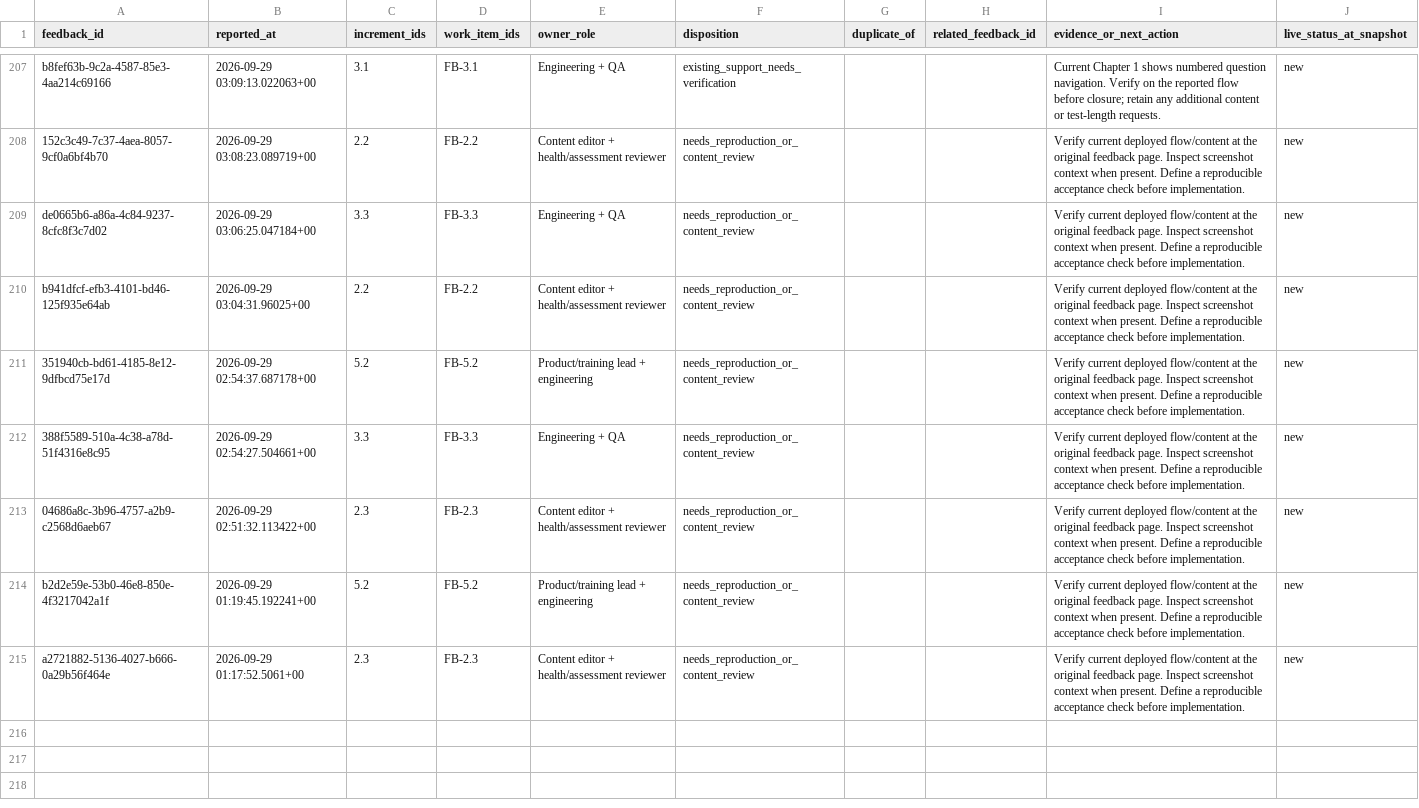
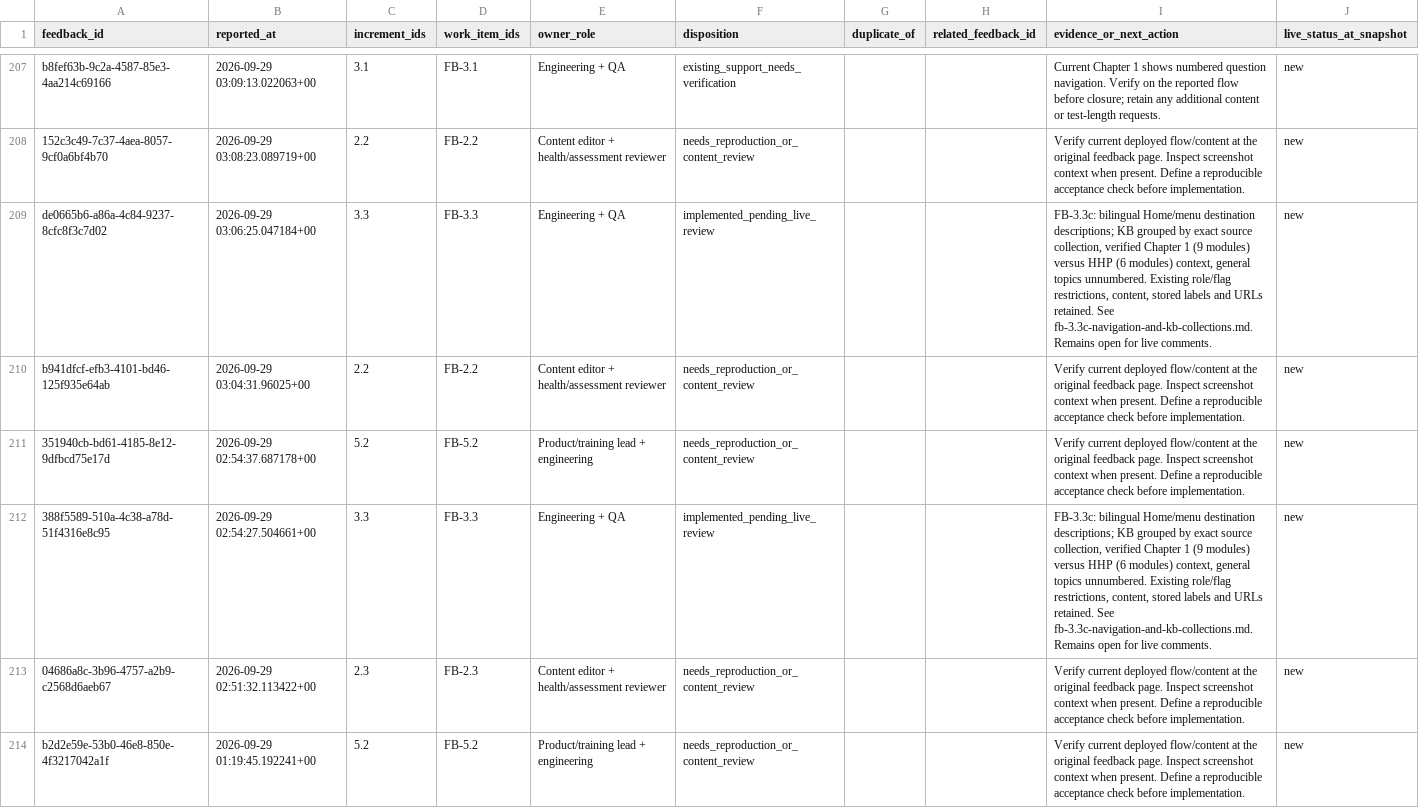
Before and after one commit to jongsky25/BHW-Connect-Phase-2, a CSV file: docs/feedback-remediation/triage-2026-10-23.csv, drawn as a sheet; only a part is shown, gaps mark what is left out; the shorter side is filled out with more unchanged rows.

Commit message:
FB-3.3c: Explain navigation destinations and KB collections (#345)

```diff
--- a/docs/feedback-remediation/triage-2026-10-23.csv
+++ b/docs/feedback-remediation/triage-2026-10-23.csv
@@ -208,6 +208,6 @@ b8fef63b-9c2a-4587-85e3-4aa214c69166,2026-09-29 03:09:13.022063+00,3.1,FB-3.1,En
 152c3c49-7c37-4aea-8057-9cf0a6bf4b70,2026-09-29 03:08:23.089719+00,2.2,FB-2.2,Content editor + health/assessment reviewer,needs_reproduction_or_content_review,,,Verify current deployed flow/content at the original feedback page. Inspect screenshot context when present. Define a reproducible acceptance check before implementation.,new
-de0665b6-a86a-4c84-9237-8cfc8f3c7d02,2026-09-29 03:06:25.047184+00,3.3,FB-3.3,Engineering + QA,needs_reproduction_or_content_review,,,Verify current deployed flow/content at the original feedback page. Inspect screenshot context when present. Define a reproducible acceptance check before implementation.,new
+de0665b6-a86a-4c84-9237-8cfc8f3c7d02,2026-09-29 03:06:25.047184+00,3.3,FB-3.3,Engineering + QA,implemented_pending_live_review,,,"FB-3.3c: bilingual Home/menu destination descriptions; KB grouped by exact source collection, verified Chapter 1 (9 modules) versus HHP (6 modules) context, general topics unnumbered. Existing role/flag restrictions, content, stored labels and URLs retained. See fb-3.3c-navigation-and-kb-collections.md. Remains open for live comments.",new
 b941dfcf-efb3-4101-bd46-125f935e64ab,2026-09-29 03:04:31.96025+00,2.2,FB-2.2,Content editor + health/assessment reviewer,needs_reproduction_or_content_review,,,Verify current deployed flow/content at the original feedback page. Inspect screenshot context when present. Define a reproducible acceptance check before implementation.,new
 351940cb-bd61-4185-8e12-9dfbcd75e17d,2026-09-29 02:54:37.687178+00,5.2,FB-5.2,Product/training lead + engineering,needs_reproduction_or_content_review,,,Verify current deployed flow/content at the original feedback page. Inspect screenshot context when present. Define a reproducible acceptance check before implementation.,new
-388f5589-510a-4c38-a78d-51f4316e8c95,2026-09-29 02:54:27.504661+00,3.3,FB-3.3,Engineering + QA,needs_reproduction_or_content_review,,,Verify current deployed flow/content at the original feedback page. Inspect screenshot context when present. Define a reproducible acceptance check before implementation.,new
+388f5589-510a-4c38-a78d-51f4316e8c95,2026-09-29 02:54:27.504661+00,3.3,FB-3.3,Engineering + QA,implemented_pending_live_review,,,"FB-3.3c: bilingual Home/menu destination descriptions; KB grouped by exact source collection, verified Chapter 1 (9 modules) versus HHP (6 modules) context, general topics unnumbered. Existing role/flag restrictions, content, stored labels and URLs retained. See fb-3.3c-navigation-and-kb-collections.md. Remains open for live comments.",new
 04686a8c-3b96-4757-a2b9-c2568d6aeb67,2026-09-29 02:51:32.113422+00,2.3,FB-2.3,Content editor + health/assessment reviewer,needs_reproduction_or_content_review,,,Verify current deployed flow/content at the original feedback page. Inspect screenshot context when present. Define a reproducible acceptance check before implementation.,new
```
Also changed, not shown: 17 other files.
